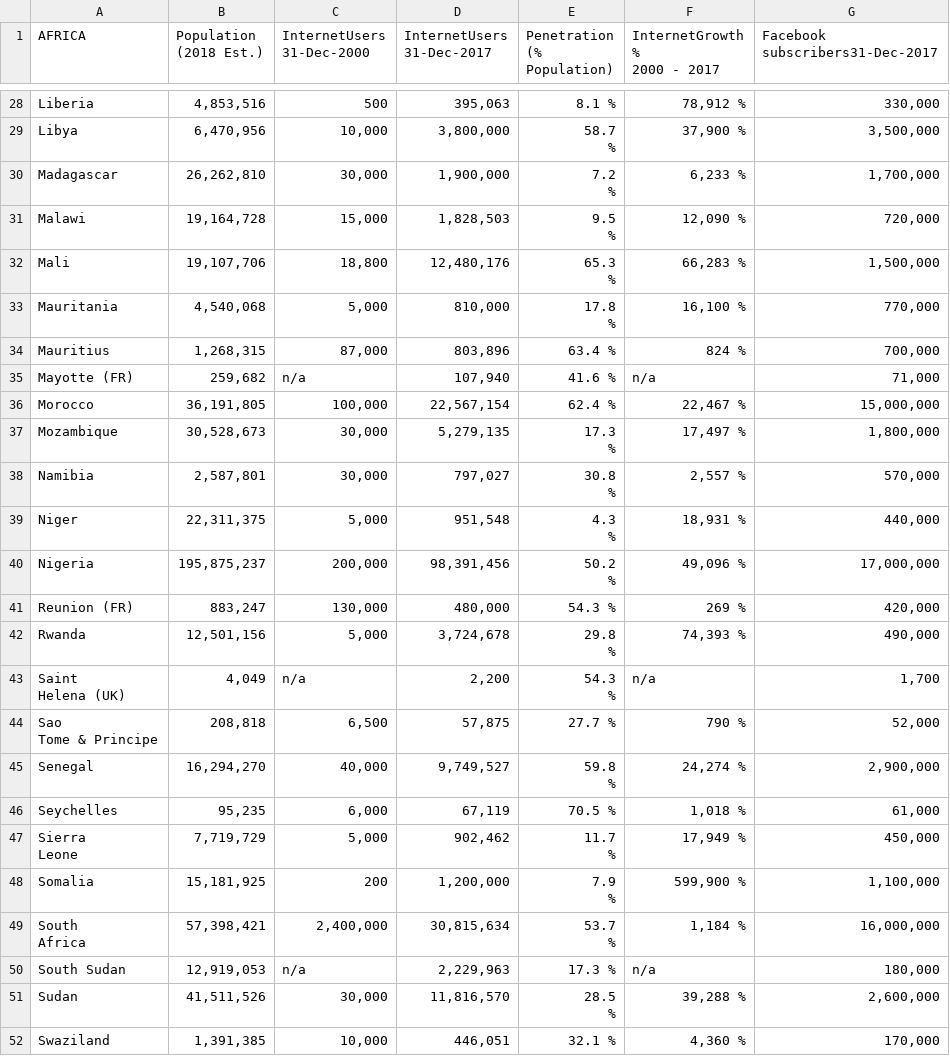
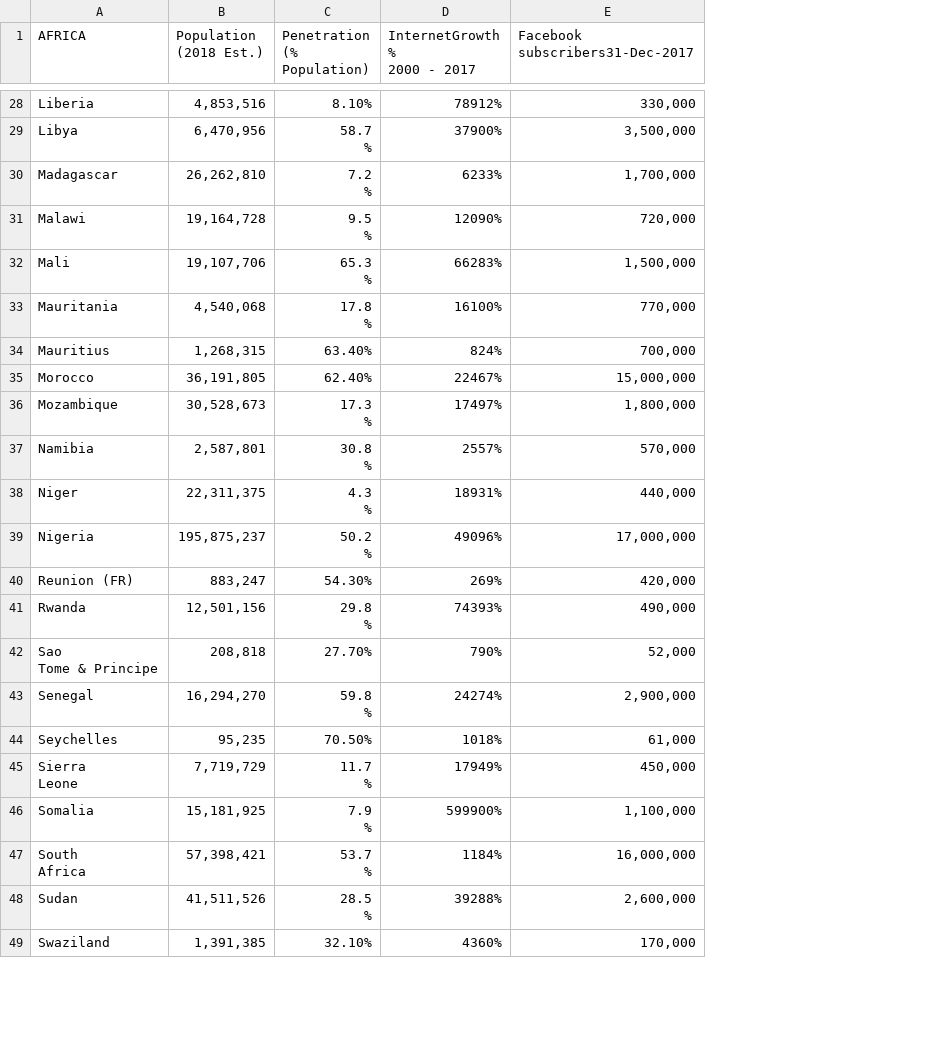
Before and after one commit to Nancy836/africa--statistics, a CSV file: africa-2018-population-and-internet-users.csv, drawn as a sheet; only a part is shown, gaps mark what is left out; removed rows and columns are numbered as before the commit, all else as after; ↵ is a line break in a cell; the diff covers the shown part only; the diff names each change by its address in the sheet, - before the commit and + after, or states it on an @@ line.

```diff
--- a/africa-2018-population-and-internet-users.csv
+++ b/africa-2018-population-and-internet-users.csv
-column C (InternetUsers 31-Dec-2000), rows 28-34: 500 | 10,000 | 30,000 | 15,000 | 18,800 | 5,000 | 87,000; rows 36-42: 100,000 | 30,000 | 30,000 | 5,000 | 200,000 | 130,000 | 5,000; rows 44-49: 6,500 | 40,000 | 6,000 | 5,000 | 200 | 2,400,000; rows 51-52: 30,000 | 10,000
-column D (InternetUsers 31-Dec-2017), rows 28-34: 395,063 | 3,800,000 | 1,900,000 | 1,828,503 | 12,480,176 | 810,000 | 803,896; rows 36-42: 22,567,154 | 5,279,135 | 797,027 | 951,548 | 98,391,456 | 480,000 | 3,724,678; rows 44-49: 57,875 | 9,749,527 | 67,119 | 902,462 | 1,200,000 | 30,815,634; rows 51-52: 11,816,570 | 446,051
-C28 (Penetration (% Population)): 8.1 %
+C28 (Penetration (% Population)): 8.10%
-D28 (InternetGrowth % 2000 - 2017): 78,912 %
+D28 (InternetGrowth % 2000 - 2017): 78912%
-D29 (InternetGrowth % 2000 - 2017): 37,900 %
+D29 (InternetGrowth % 2000 - 2017): 37900%
-D30 (InternetGrowth % 2000 - 2017): 6,233 %
+D30 (InternetGrowth % 2000 - 2017): 6233%
-D31 (InternetGrowth % 2000 - 2017): 12,090 %
+D31 (InternetGrowth % 2000 - 2017): 12090%
-D32 (InternetGrowth % 2000 - 2017): 66,283 %
+D32 (InternetGrowth % 2000 - 2017): 66283%
-D33 (InternetGrowth % 2000 - 2017): 16,100 %
+D33 (InternetGrowth % 2000 - 2017): 16100%
-C34 (Penetration (% Population)): 63.4 %
+C34 (Penetration (% Population)): 63.40%
-D34 (InternetGrowth % 2000 - 2017): 824 %
+D34 (InternetGrowth % 2000 - 2017): 824%
-row 35: Mayotte (FR) | 259,682 | n/a | 107,940 | 41.6 % | n/a | 71,000
-C35 (Penetration (% Population)): 62.4 %
+C35 (Penetration (% Population)): 62.40%
-D35 (InternetGrowth % 2000 - 2017): 22,467 %
+D35 (InternetGrowth % 2000 - 2017): 22467%
-D36 (InternetGrowth % 2000 - 2017): 17,497 %
+D36 (InternetGrowth % 2000 - 2017): 17497%
-D37 (InternetGrowth % 2000 - 2017): 2,557 %
+D37 (InternetGrowth % 2000 - 2017): 2557%
-D38 (InternetGrowth % 2000 - 2017): 18,931 %
+D38 (InternetGrowth % 2000 - 2017): 18931%
-D39 (InternetGrowth % 2000 - 2017): 49,096 %
+D39 (InternetGrowth % 2000 - 2017): 49096%
-C40 (Penetration (% Population)): 54.3 %
+C40 (Penetration (% Population)): 54.30%
-D40 (InternetGrowth % 2000 - 2017): 269 %
+D40 (InternetGrowth % 2000 - 2017): 269%
-D41 (InternetGrowth % 2000 - 2017): 74,393 %
+D41 (InternetGrowth % 2000 - 2017): 74393%
-row 43: Saint ↵ Helena (UK) | 4,049 | n/a | 2,200 | 54.3 ↵ % | n/a | 1,700
-C42 (Penetration (% Population)): 27.7 %
+C42 (Penetration (% Population)): 27.70%
-D42 (InternetGrowth % 2000 - 2017): 790 %
+D42 (InternetGrowth % 2000 - 2017): 790%
-D43 (InternetGrowth % 2000 - 2017): 24,274 %
+D43 (InternetGrowth % 2000 - 2017): 24274%
-C44 (Penetration (% Population)): 70.5 %
+C44 (Penetration (% Population)): 70.50%
-D44 (InternetGrowth % 2000 - 2017): 1,018 %
+D44 (InternetGrowth % 2000 - 2017): 1018%
-D45 (InternetGrowth % 2000 - 2017): 17,949 %
+D45 (InternetGrowth % 2000 - 2017): 17949%
-D46 (InternetGrowth % 2000 - 2017): 599,900 %
+D46 (InternetGrowth % 2000 - 2017): 599900%
-D47 (InternetGrowth % 2000 - 2017): 1,184 %
+D47 (InternetGrowth % 2000 - 2017): 1184%
-row 50: South Sudan | 12,919,053 | n/a | 2,229,963 | 17.3 % | n/a | 180,000
-D48 (InternetGrowth % 2000 - 2017): 39,288 %
+D48 (InternetGrowth % 2000 - 2017): 39288%
-C49 (Penetration (% Population)): 32.1 %
+C49 (Penetration (% Population)): 32.10%
-D49 (InternetGrowth % 2000 - 2017): 4,360 %
+D49 (InternetGrowth % 2000 - 2017): 4360%
```
Also changed, not shown: 4 removed rows and 36 edited cells elsewhere in this file.
